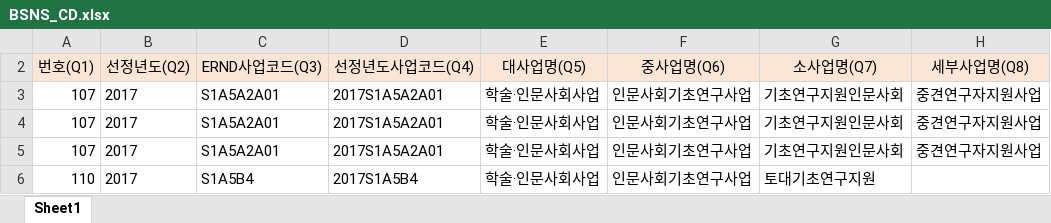
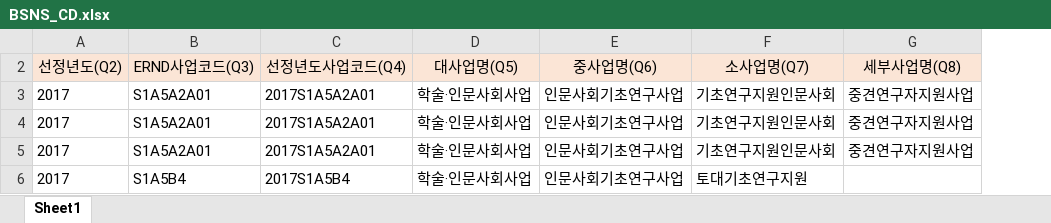
Before and after one commit to programmerSeoyoungMin/erndtransfer-template, an Excel workbook: src/main/resources/templates/BSNS_CD.xlsx, sheet Sheet1, drawn as a sheet; only a part is shown; values as stored, in another font and other column widths than the file's, no borders; the diff names each change by its address in the sheet, - before the commit and + after, or states it on an @@ line.

```diff
--- a/src/main/resources/templates/BSNS_CD.xlsx (sheet Sheet1)
+++ b/src/main/resources/templates/BSNS_CD.xlsx (sheet Sheet1)
-column A (번호(Q1)), rows 3-6: 107 | 107 | 107 | 110
```
Also changed, not shown: hidden cells, 32 other files.
